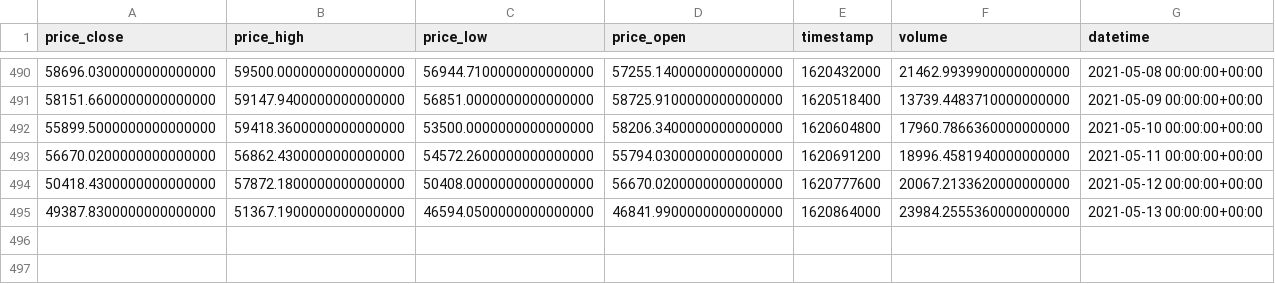
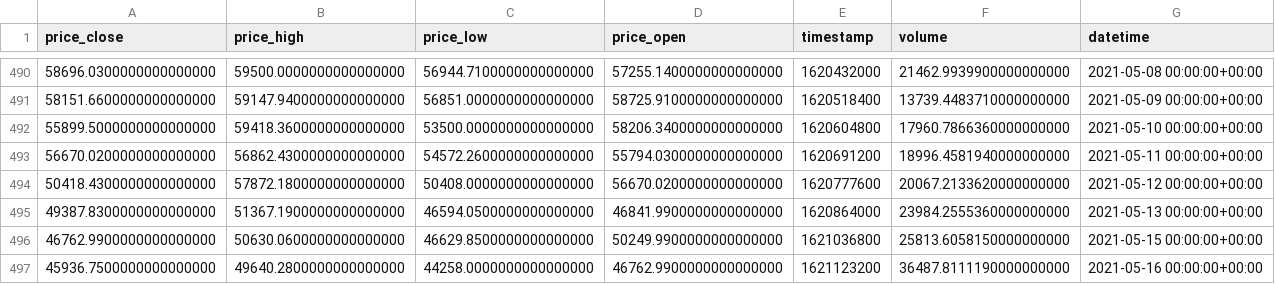
Before and after one commit to Cyrusb01/BFLabs, a CSV file: datafiles/BTC-USDT_data.csv, drawn as a sheet; only a part is shown, gaps mark what is left out; the diff names each change by its address in the sheet, - before the commit and + after, or states it on an @@ line.

Commit message:
Data for May 17

```diff
--- a/datafiles/BTC-USDT_data.csv
+++ b/datafiles/BTC-USDT_data.csv
+row 496: 46762.9900000000000000 | 50630.0600000000000000 | 46629.8500000000000000 | 50249.9900000000000000 | 1621036800 | 25813.6058150000000000 | 2021-05-15 00:00:00+00:00
+row 497: 45936.7500000000000000 | 49640.2800000000000000 | 44258.0000000000000000 | 46762.9900000000000000 | 1621123200 | 36487.8111190000000000 | 2021-05-16 00:00:00+00:00
```
Also changed, not shown: datafiles/BCHABC-USDT_data.csv, datafiles/BNB-USDT_data.csv, 8 other files.
